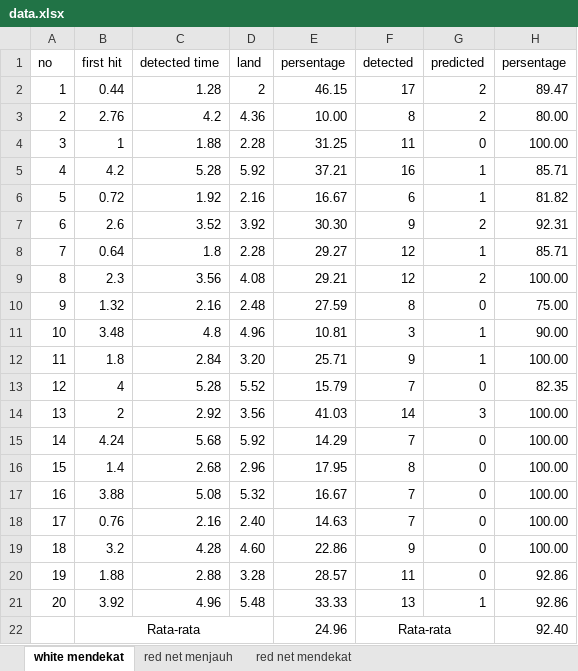
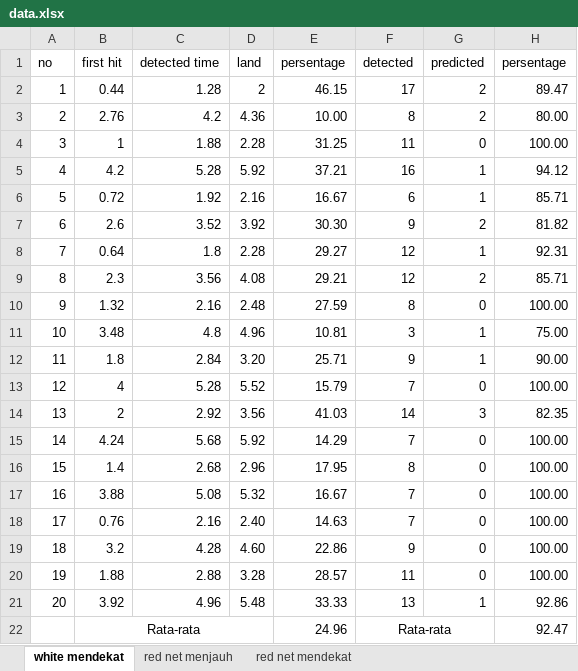
Before and after one commit to deanzaka/seminar-skripsi, an Excel workbook: Data/data.xlsx, sheet white mendekat, drawn as a sheet; values as stored, in another font and other column widths than the file's, no borders; the diff names each change by its address in the sheet, - before the commit and + after, or states it on an @@ line.

```diff
--- a/Data/data.xlsx (sheet white mendekat)
+++ b/Data/data.xlsx (sheet white mendekat)
-H5 (persentage): 85.71
+H5 (persentage): 94.12
-H6 (persentage): 81.82
+H6 (persentage): 85.71
-H7 (persentage): 92.31
+H7 (persentage): 81.82
-H8 (persentage): 85.71
+H8 (persentage): 92.31
-H9 (persentage): 100.00
+H9 (persentage): 85.71
-H10 (persentage): 75.00
+H10 (persentage): 100.00
-H11 (persentage): 90.00
+H11 (persentage): 75.00
-H12 (persentage): 100.00
+H12 (persentage): 90.00
-H13 (persentage): 82.35
+H13 (persentage): 100.00
-H14 (persentage): 100.00
+H14 (persentage): 82.35
-H20 (persentage): 92.86
+H20 (persentage): 100.00
-H22 (persentage): 92.40
+H22 (persentage): 92.47
```
Also changed, not shown: formulas that keep their value, 1 other file.
